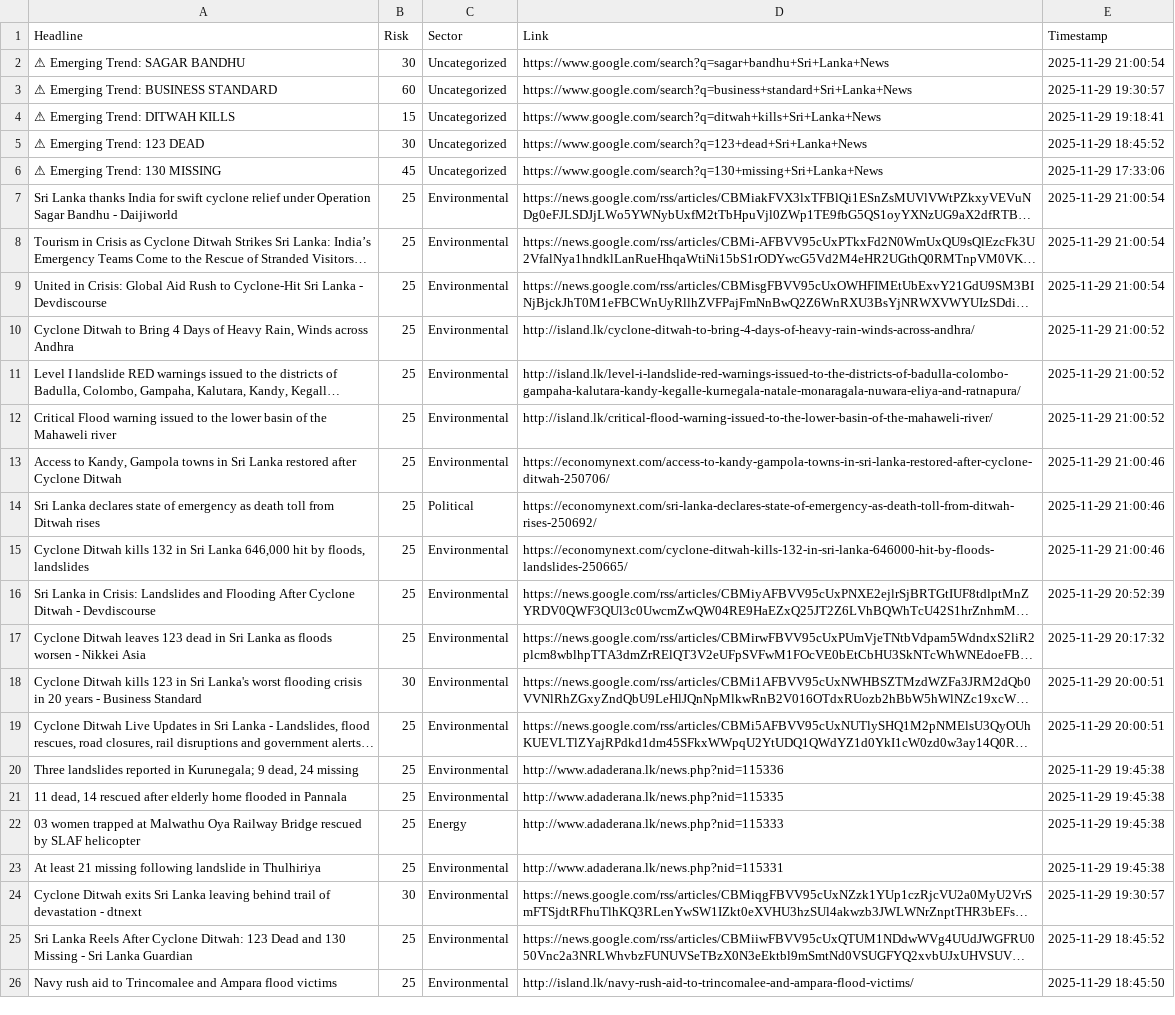
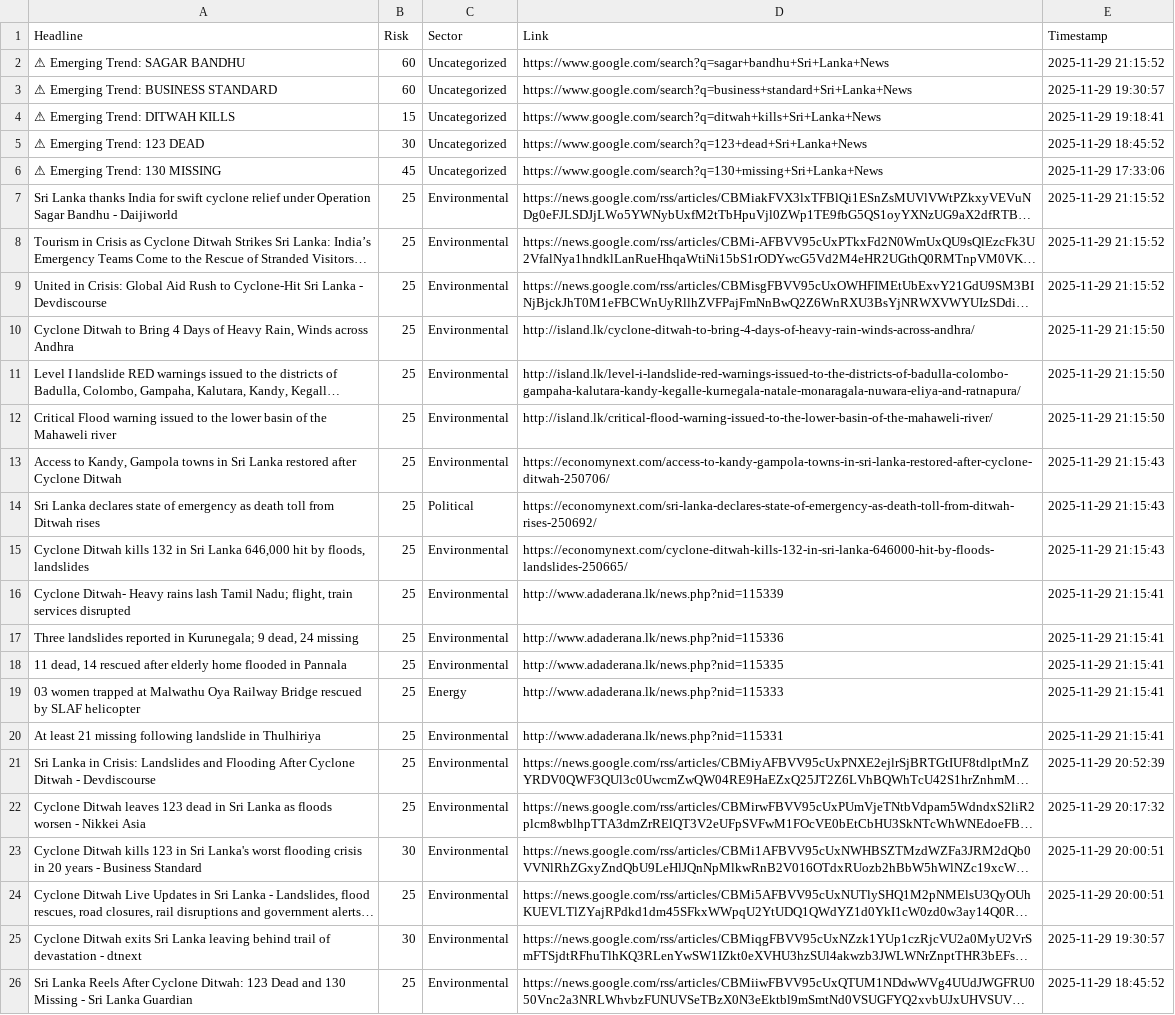
Before and after one commit to usmaanimran/vita_lk, a CSV file: data/daily_news_scan.csv, drawn as a sheet; only a part is shown; the shorter side is filled out with more unchanged rows; long unchanged cells end in …; removed rows and columns are numbered as before the commit, all else as after; the diff names each change by its address in the sheet, - before the commit and + after, or states it on an @@ line.

Commit message:
DATA UPDATE: Sat Nov 29 21:15:54 +0530 2025

```diff
--- a/data/daily_news_scan.csv
+++ b/data/daily_news_scan.csv
-B2 (Risk): 30
+B2 (Risk): 60
-E2 (Timestamp): 2025-11-29 21:00:54
+E2 (Timestamp): 2025-11-29 21:15:52
-E7:E9 (Timestamp): 2025-11-29 21:00:54
+E7:E9 (Timestamp): 2025-11-29 21:15:52
-E10:E12 (Timestamp): 2025-11-29 21:00:52
+E10:E12 (Timestamp): 2025-11-29 21:15:50
-E13:E15 (Timestamp): 2025-11-29 21:00:46
+E13:E15 (Timestamp): 2025-11-29 21:15:43
+row 16: Cyclone Ditwah- Heavy rains lash Tamil Nadu; flight, train services disrupted | 25 | Environmental | http://www.adaderana.lk/news.php?nid=115339 | 2025-11-29 21:15:41
+row 17: Three landslides reported in Kurunegala; 9 dead, 24 missing | 25 | Environmental | http://www.adaderana.lk/news.php?nid=115336 | 2025-11-29 21:15:41
+row 18: 11 dead, 14 rescued after elderly home flooded in Pannala | 25 | Environmental | http://www.adaderana.lk/news.php?nid=115335 | 2025-11-29 21:15:41
+row 19: 03 women trapped at Malwathu Oya Railway Bridge rescued by SLAF helicopter | 25 | Energy | http://www.adaderana.lk/news.php?nid=115333 | 2025-11-29 21:15:41
+row 20: At least 21 missing following landslide in Thulhiriya | 25 | Environmental | http://www.adaderana.lk/news.php?nid=115331 | 2025-11-29 21:15:41
-row 20: Three landslides reported in Kurunegala; 9 dead, 24 missing | 25 | Environmental | http://www.adaderana.lk/news.php?nid=115336 | 2025-11-29 19:45:38
-row 21: 11 dead, 14 rescued after elderly home flooded in Pannala | 25 | Environmental | http://www.adaderana.lk/news.php?nid=115335 | 2025-11-29 19:45:38
-row 22: 03 women trapped at Malwathu Oya Railway Bridge rescued by SLAF helicopter | 25 | Energy | http://www.adaderana.lk/news.php?nid=115333 | 2025-11-29 19:45:38
-row 23: At least 21 missing following landslide in Thulhiriya | 25 | Environmental | http://www.adaderana.lk/news.php?nid=115331 | 2025-11-29 19:45:38
```
Also changed, not shown: data/risk_history.csv, 1 other file.
